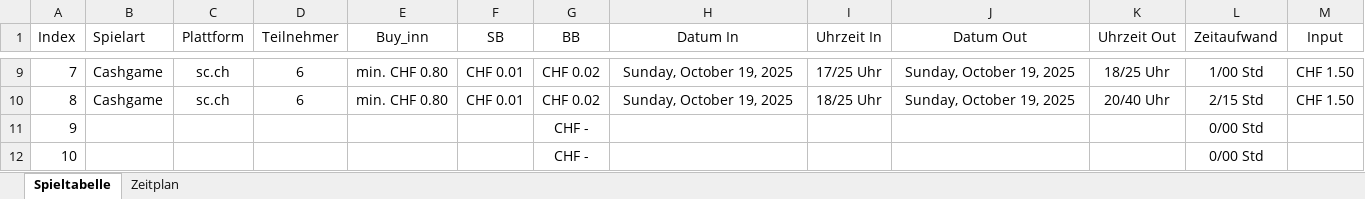
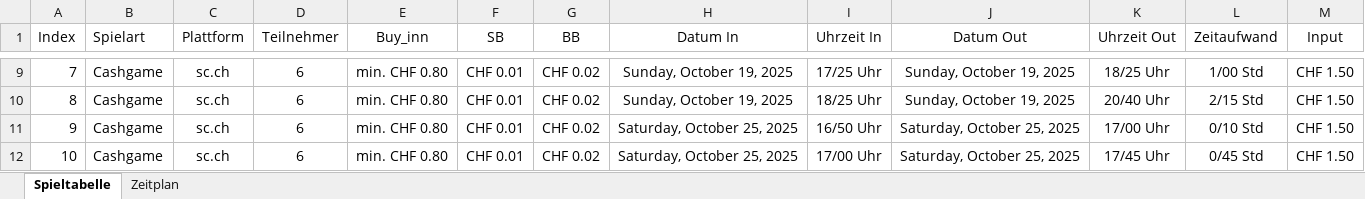
Before and after one commit to Louisfhgr/pkr_protokoll, an Excel workbook: V1_2025/pk_tracking.xlsx, sheet Spieltabelle, drawn as a sheet; only a part is shown, gaps mark what is left out; values as stored, in another font and other column widths than the file's, no borders; the diff covers the shown part only; the diff names each change by its address in the sheet, - before the commit and + after, or states it on an @@ line.

Commit message:
Add files via upload

```diff
--- a/V1_2025/pk_tracking.xlsx (sheet Spieltabelle)
+++ b/V1_2025/pk_tracking.xlsx (sheet Spieltabelle)
-B11:B12 (Spielart): (empty)
+B11:B12 (Spielart): Cashgame
-C11:C12 (Plattform): (empty)
+C11:C12 (Plattform): sc.ch
-D11:D12 (Teilnehmer): (empty)
+D11:D12 (Teilnehmer): 6
-E11:E12 (Buy_inn): (empty)
+E11:E12 (Buy_inn): min. CHF 0.80
-F11:F12 (SB): (empty)
+F11:F12 (SB): CHF 0.01
-G11:G12 (BB): CHF -
+G11:G12 (BB): CHF 0.02
-H11:H12 (Datum In): (empty)
+H11:H12 (Datum In): Saturday, October 25, 2025
-I11 (Uhrzeit In): (empty)
+I11 (Uhrzeit In): 16/50 Uhr
-J11:J12 (Datum Out): (empty)
+J11:J12 (Datum Out): Saturday, October 25, 2025
-K11 (Uhrzeit Out): (empty)
+K11 (Uhrzeit Out): 17/00 Uhr
-L11 (Zeitaufwand): 0/00 Std
+L11 (Zeitaufwand): 0/10 Std
-M11:M12 (Input): (empty)
+M11:M12 (Input): CHF 1.50
-I12 (Uhrzeit In): (empty)
+I12 (Uhrzeit In): 17/00 Uhr
-K12 (Uhrzeit Out): (empty)
+K12 (Uhrzeit Out): 17/45 Uhr
-L12 (Zeitaufwand): 0/00 Std
+L12 (Zeitaufwand): 0/45 Std
```
Also changed, not shown: 38 edited cells elsewhere in this sheet.
